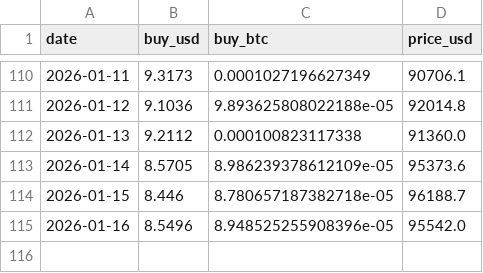
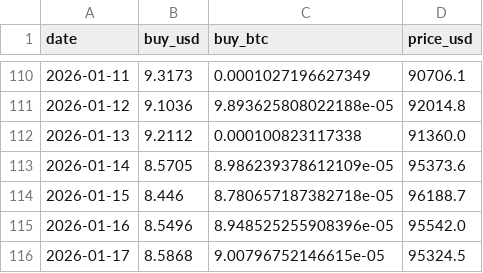
Before and after one commit to xunyoyo/DCA-with-ahr999, a CSV file: trade_log.csv, drawn as a sheet; only a part is shown, gaps mark what is left out; the diff names each change by its address in the sheet, - before the commit and + after, or states it on an @@ line.

```diff
--- a/trade_log.csv
+++ b/trade_log.csv
+row 116: 2026-01-17 | 8.5868 | 9.00796752146615e-05 | 95324.5
```
Also changed, not shown: 1 other file.
